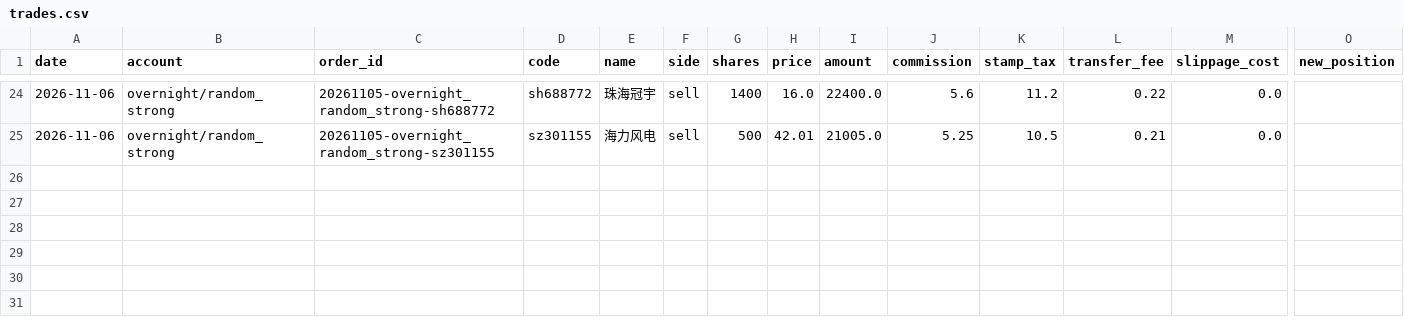
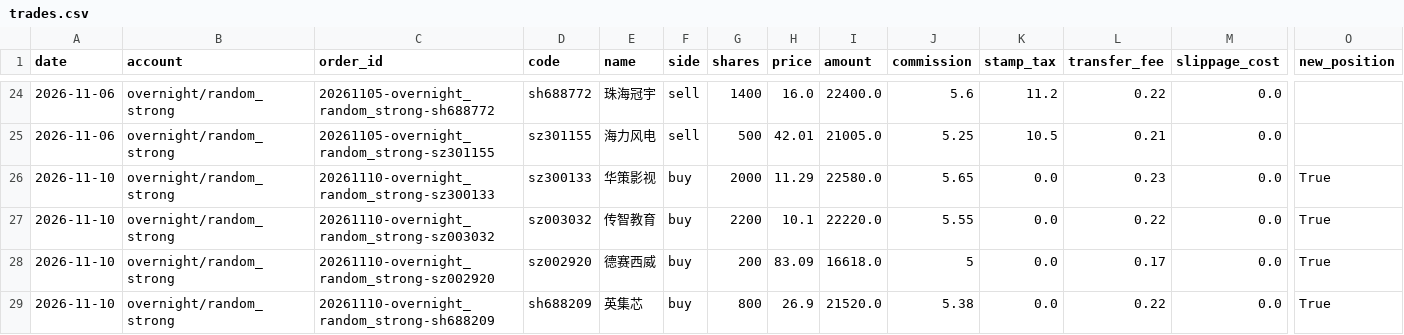
Before and after one commit to ice-tong/a-stock-investment, a CSV file: accounts/overnight/random_strong/trades.csv, drawn as a sheet; only a part is shown, gaps mark what is left out; rows hold the shown columns only; the diff names each change by its address in the sheet, - before the commit and + after, or states it on an @@ line.

```diff
--- a/accounts/overnight/random_strong/trades.csv
+++ b/accounts/overnight/random_strong/trades.csv
+row 26: 2026-11-10 | overnight/random_strong | 20261110-overnight_random_strong-sz300133 | sz300133 | 华策影视 | buy | 2000 | 11.29 | 22580.0 | 5.65 | 0.0 | 0.23 | 0.0 | True
+row 27: 2026-11-10 | overnight/random_strong | 20261110-overnight_random_strong-sz003032 | sz003032 | 传智教育 | buy | 2200 | 10.1 | 22220.0 | 5.55 | 0.0 | 0.22 | 0.0 | True
+row 28: 2026-11-10 | overnight/random_strong | 20261110-overnight_random_strong-sz002920 | sz002920 | 德赛西威 | buy | 200 | 83.09 | 16618.0 | 5 | 0.0 | 0.17 | 0.0 | True
+row 29: 2026-11-10 | overnight/random_strong | 20261110-overnight_random_strong-sh688209 | sh688209 | 英集芯 | buy | 800 | 26.9 | 21520.0 | 5.38 | 0.0 | 0.22 | 0.0 | True
```
Also changed, not shown: accounts/overnight/agent/nav.csv, accounts/overnight/agent/trades.csv, 9 other files.
